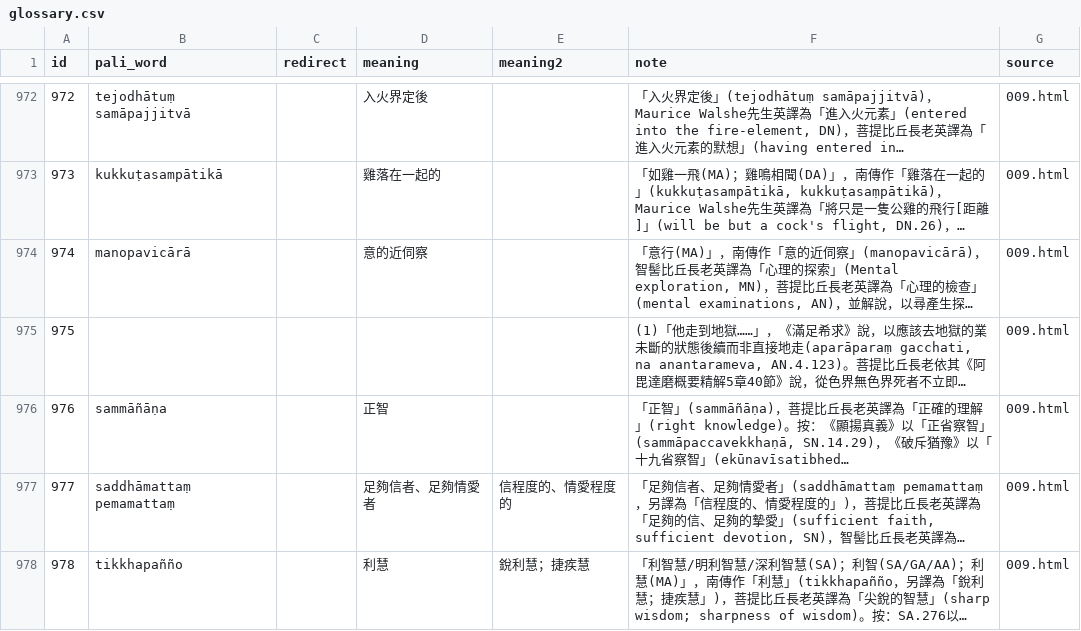
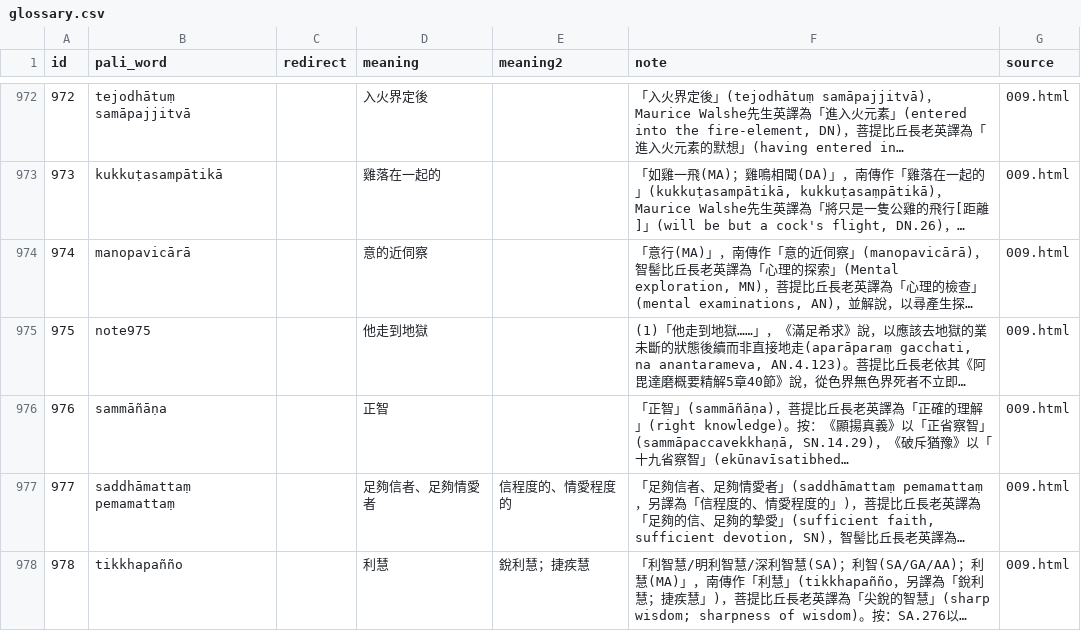
Before and after one commit to visuddhinanda/zhuangchunjiang, a CSV file: jsonl/glossary.csv, drawn as a sheet; only a part is shown, gaps mark what is left out; long unchanged cells end in …; the diff covers the shown part only; the diff names each change by its address in the sheet, - before the commit and + after, or states it on an @@ line.

```diff
--- a/jsonl/glossary.csv
+++ b/jsonl/glossary.csv
-B975 (pali_word): (empty)
+B975 (pali_word): note975
-D975 (meaning): (empty)
+D975 (meaning): 他走到地獄
```
Also changed, not shown: 11 edited cells elsewhere in this file.
